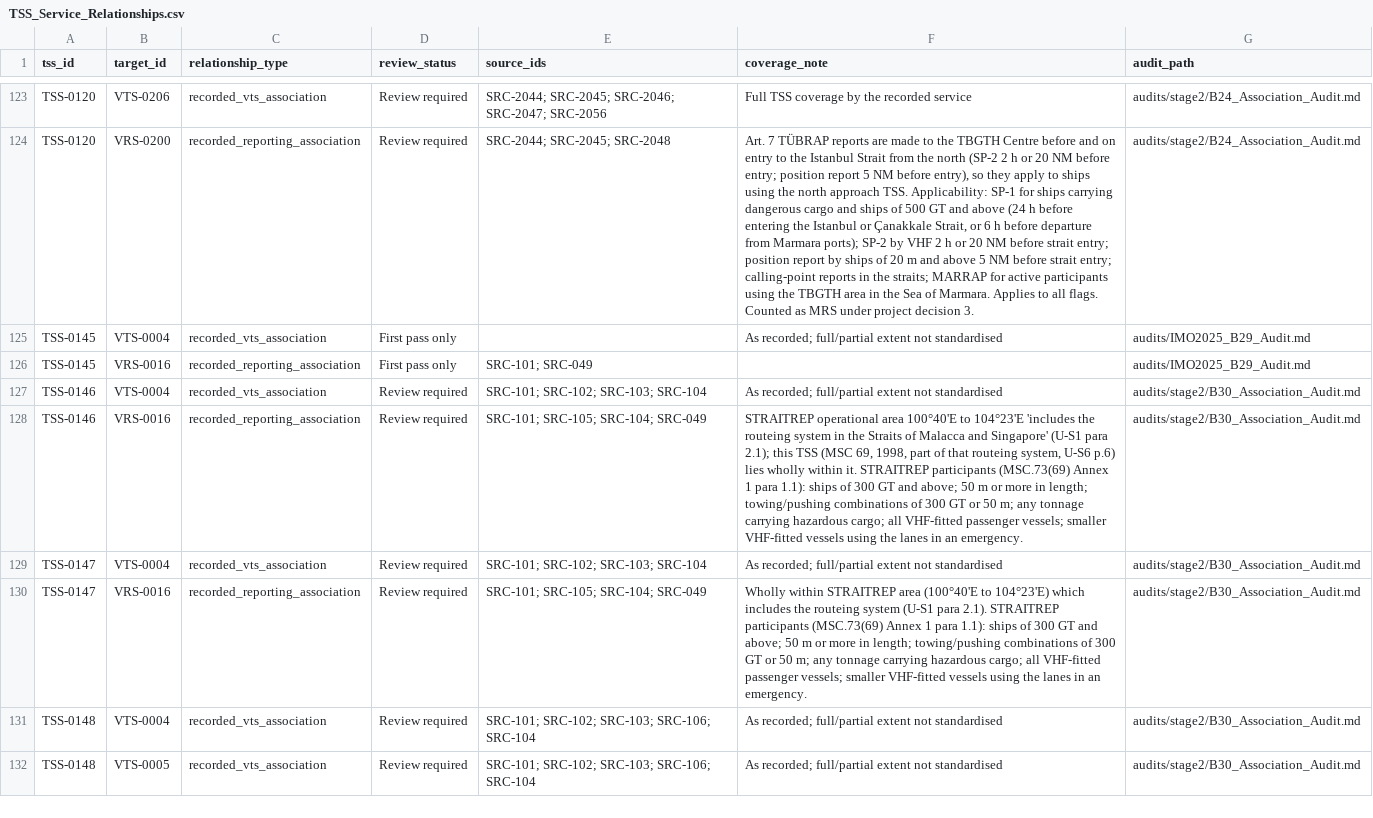
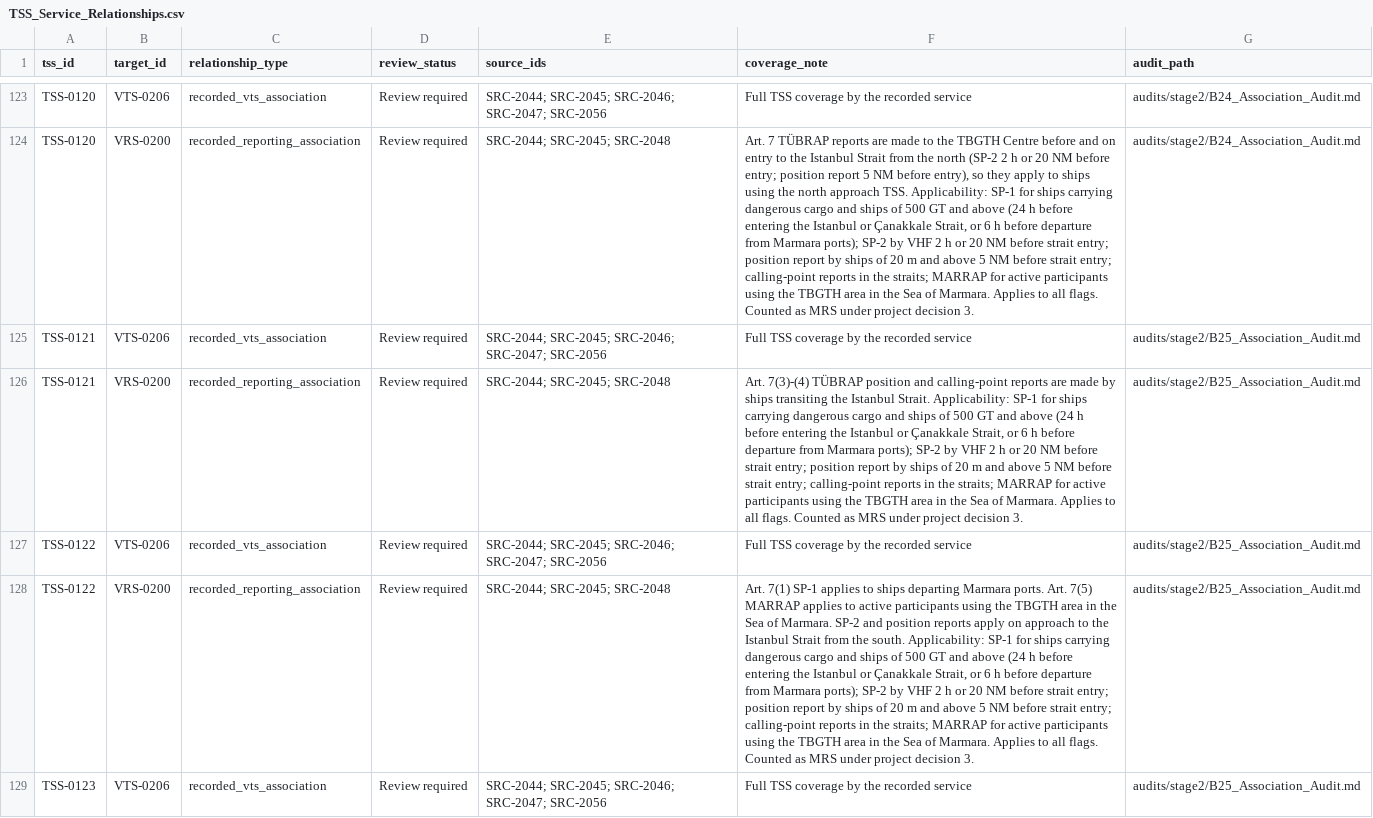
Before and after one commit to GerardP515/Global-VTS, a CSV file: data/current/TSS_Service_Relationships.csv, drawn as a sheet; only a part is shown, gaps mark what is left out; the shorter side is filled out with more unchanged rows; the diff covers the shown part only; the diff names each change by its address in the sheet, - before the commit and + after, or states it on an @@ line.

```diff
--- a/data/current/TSS_Service_Relationships.csv
+++ b/data/current/TSS_Service_Relationships.csv
+row 125: TSS-0121 | VTS-0206 | recorded_vts_association | Review required | SRC-2044; SRC-2045; SRC-2046; SRC-2047; SRC-2056 | Full TSS coverage by the recorded service | audits/stage2/B25_Association_Audit.md
+row 126: TSS-0121 | VRS-0200 | recorded_reporting_association | Review required | SRC-2044; SRC-2045; SRC-2048 | Art. 7(3)-(4) TÜBRAP position and calling-point reports are made by ships transiting the Istanbul Strait. Applicability: SP-1 for ships carrying dangerous cargo and ships of 500 GT and above (24 h before entering the Istanbul or Çanakkale Strait, or 6 h before departure from Marmara ports); SP-2 by VHF 2 h or 20 NM before strait entry; position report by ships of 20 m and above 5 NM before strait entry; calling-point reports in the straits; MARRAP for active participants using the TBGTH area in the Sea of Marmara. Applies to all flags. Counted as MRS under project decision 3. | audits/stage2/B25_Association_Audit.md
+row 127: TSS-0122 | VTS-0206 | recorded_vts_association | Review required | SRC-2044; SRC-2045; SRC-2046; SRC-2047; SRC-2056 | Full TSS coverage by the recorded service | audits/stage2/B25_Association_Audit.md
+row 128: TSS-0122 | VRS-0200 | recorded_reporting_association | Review required | SRC-2044; SRC-2045; SRC-2048 | Art. 7(1) SP-1 applies to ships departing Marmara ports. Art. 7(5) MARRAP applies to active participants using the TBGTH area in the Sea of Marmara. SP-2 and position reports apply on approach to the Istanbul Strait from the south. Applicability: SP-1 for ships carrying dangerous cargo and ships of 500 GT and above (24 h before entering the Istanbul or Çanakkale Strait, or 6 h before departure from Marmara ports); SP-2 by VHF 2 h or 20 NM before strait entry; position report by ships of 20 m and above 5 NM before strait entry; calling-point reports in the straits; MARRAP for active participants using the TBGTH area in the Sea of Marmara. Applies to all flags. Counted as MRS under project decision 3. | audits/stage2/B25_Association_Audit.md
+row 129: TSS-0123 | VTS-0206 | recorded_vts_association | Review required | SRC-2044; SRC-2045; SRC-2046; SRC-2047; SRC-2056 | Full TSS coverage by the recorded service | audits/stage2/B25_Association_Audit.md
```
Also changed, not shown: 4 added rows elsewhere in this file, data/current/Batch_Status.csv, data/current/Guide_Service_Candidates.csv, 7 other files.
